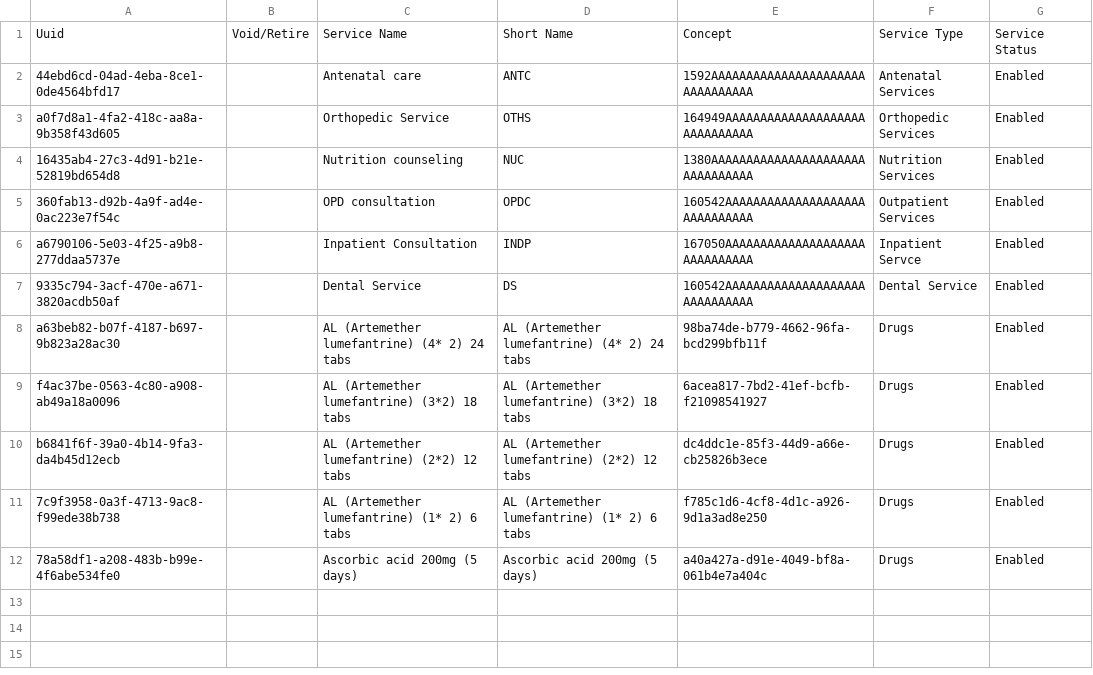
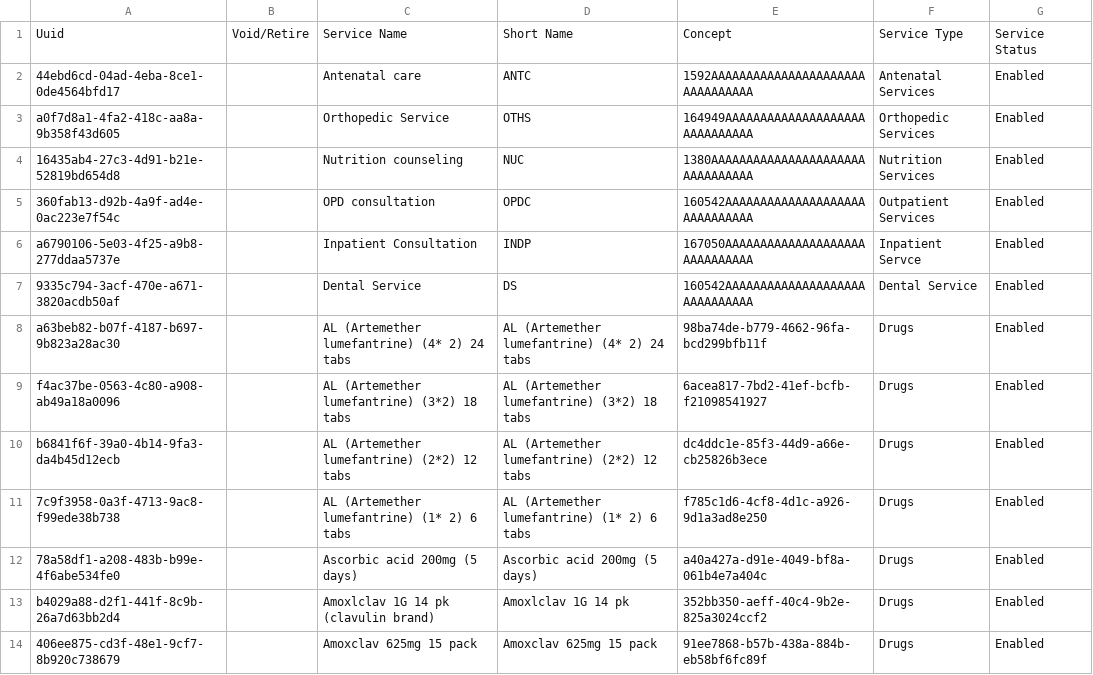
Before and after one commit to IntelliSOFT-Consulting/eHospital2.0, a CSV file: distro/configuration/billableservices/billableServices.csv, drawn as a sheet.

Commit message:
Adding new drugs in the system

```diff
--- a/distro/configuration/billableservices/billableServices.csv
+++ b/distro/configuration/billableservices/billableServices.csv
@@ -12 +12,3 @@ b6841f6f-39a0-4b14-9fa3-da4b45d12ecb,,AL (Artemether lumefantrine) (2*2) 12 tabs
 78a58df1-a208-483b-b99e-4f6abe534fe0,,Ascorbic acid 200mg (5 days),Ascorbic acid 200mg (5 days),a40a427a-d91e-4049-bf8a-061b4e7a404c,Drugs,Enabled
+b4029a88-d2f1-441f-8c9b-26a7d63bb2d4,,Amoxlclav 1G 14 pk (clavulin brand),Amoxlclav 1G 14 pk,352bb350-aeff-40c4-9b2e-825a3024ccf2,Drugs,Enabled
+406ee875-cd3f-48e1-9cf7-8b920c738679,,Amoxclav 625mg 15 pack,Amoxclav 625mg 15 pack,91ee7868-b57b-438a-884b-eb58bf6fc89f,Drugs,Enabled
```
Also changed, not shown: distro/configuration/cashieritemprices/cashierItemPrices.csv.
